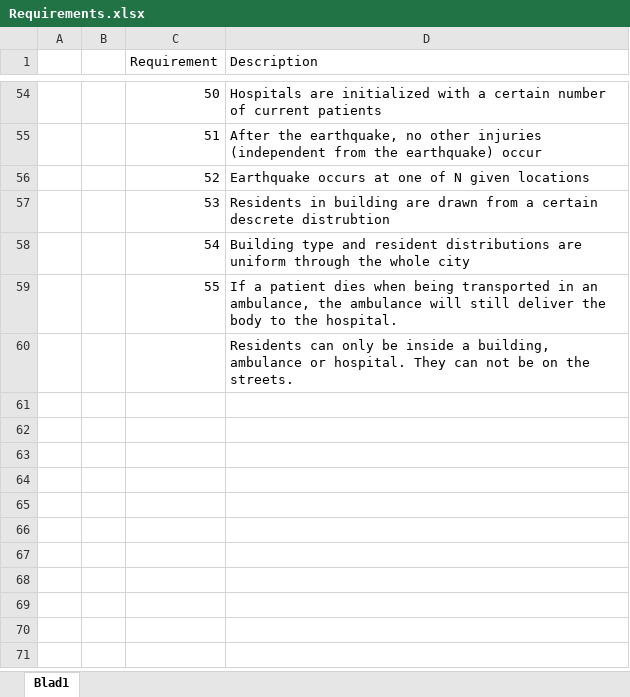
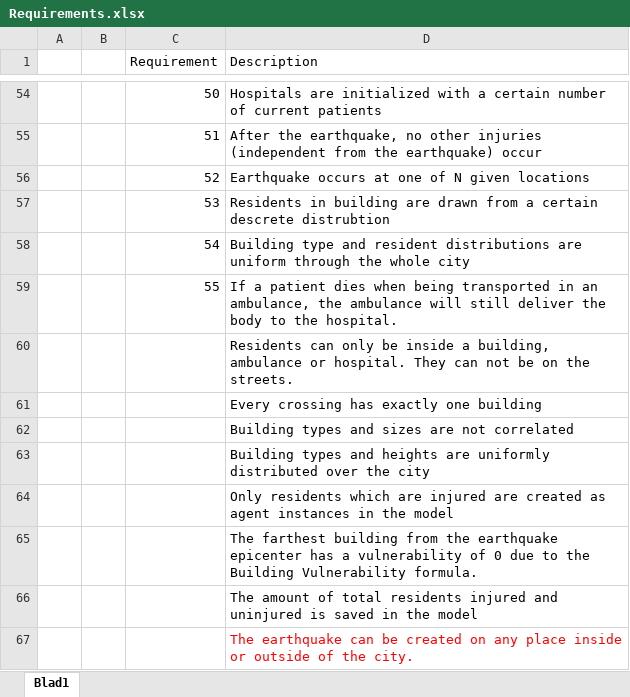
Before and after one commit to EwoutH/SEN1211-earthquake-project, an Excel workbook: conceptualisation/Requirements.xlsx, sheet Blad1, drawn as a sheet; only a part is shown, gaps mark what is left out; values as stored, in another font and other column widths than the file's, no borders; the diff names each change by its address in the sheet, - before the commit and + after, or states it on an @@ line.

Commit message:
Update Requirements.xlsx
Every crossing has exactly one building
Building types and sizes are not correlated
Building types and heights are uniformly distributed over the city
Only residents which are injured are created as agent instances in the model
The farthest building from the earthquake epicenter has a vulnerability of 0 due to the Building Vulnerability formula.
The amount of total residents injured and uninjured is saved in the model
The earthquake can be created on any place inside or outside of the city.

```diff
--- a/conceptualisation/Requirements.xlsx (sheet Blad1)
+++ b/conceptualisation/Requirements.xlsx (sheet Blad1)
+row 61:  |  |  | Every crossing has exactly one building
+row 62:  |  |  | Building types and sizes are not correlated
+row 63:  |  |  | Building types and heights are uniformly distributed over the city
+row 64:  |  |  | Only residents which are injured are created as agent instances in the model
+row 65:  |  |  | The farthest building from the earthquake epicenter has a vulnerability of 0 due to the Building Vulnerability formula.
+row 66:  |  |  | The amount of total residents injured and uninjured is saved in the model
+row 67:  |  |  | The earthquake can be created on any place inside or outside of the city.
```
